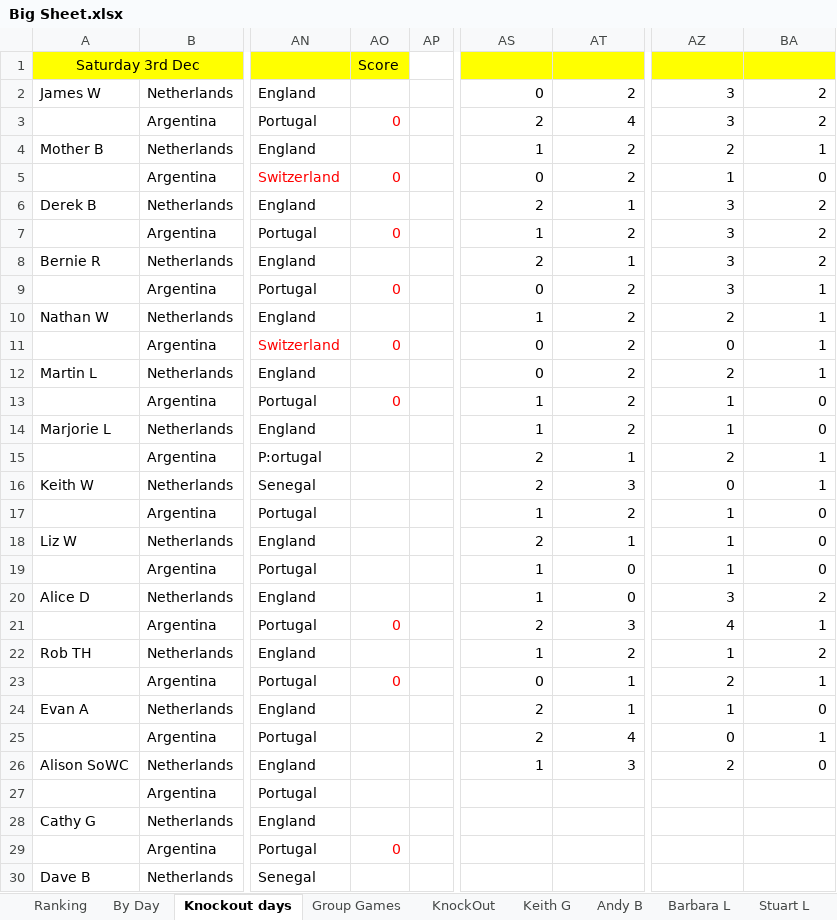
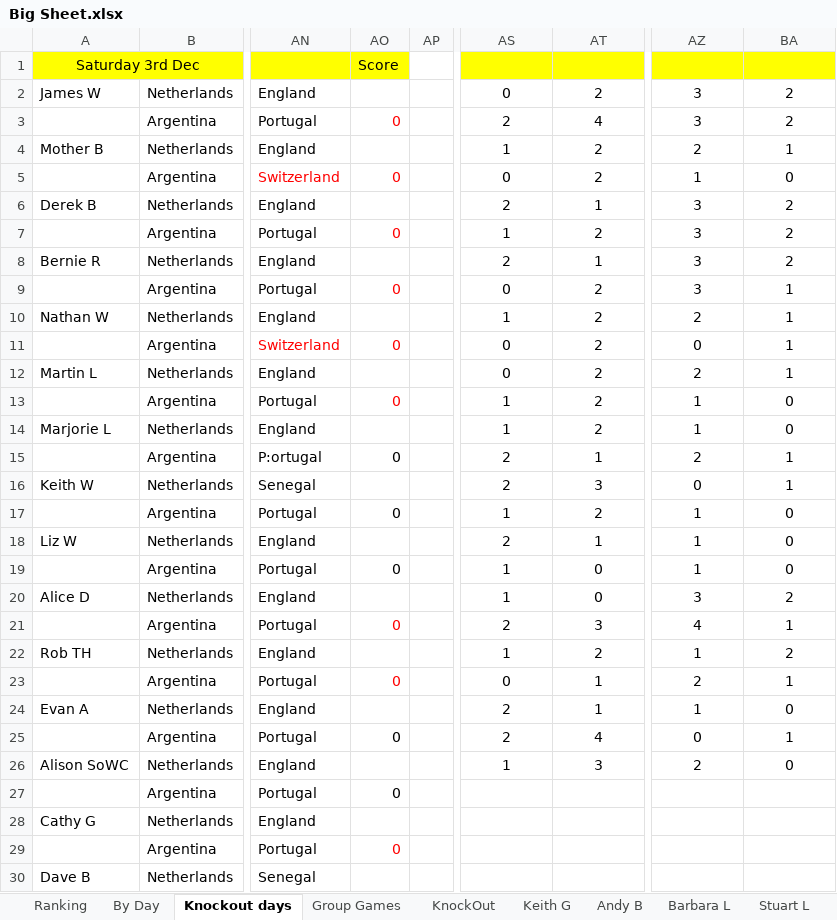
Before and after one commit to hairybloke68/FootieTake2, an Excel workbook: resources/Forms/Excel/Big Sheet.xlsx, sheet Knockout days, drawn as a sheet; only a part is shown, gaps mark what is left out; values as stored, in another font and other column widths than the file's, no borders; charts and pictures not drawn; the diff covers the shown part only; the diff names each change by its address in the sheet, - before the commit and + after, or states it on an @@ line.

```diff
--- a/resources/Forms/Excel/Big Sheet.xlsx (sheet Knockout days)
+++ b/resources/Forms/Excel/Big Sheet.xlsx (sheet Knockout days)
-AS2:AT26 alignment: right
+AS2:AT26 alignment: center
-AZ2:BA26 alignment: right
+AZ2:BA26 alignment: center
-AO15 text colour: #FFFFFF
+AO15 text colour: black
-AO17 text colour: #FFFFFF
+AO17 text colour: black
-AO19 text colour: #FFFFFF
+AO19 text colour: black
-AO25 text colour: #FFFFFF
+AO25 text colour: black
-AO27 text colour: #FFFFFF
+AO27 text colour: black
```
Also changed, not shown: 2 edited cells and cell formats elsewhere in this sheet, sheet Ranking, sheet Jacques Chi, sheet Mandy B, sheet Nathan W, sheet Cathy G, sheet John B, 20 more sheets, charts or pictures, 3 other files.
